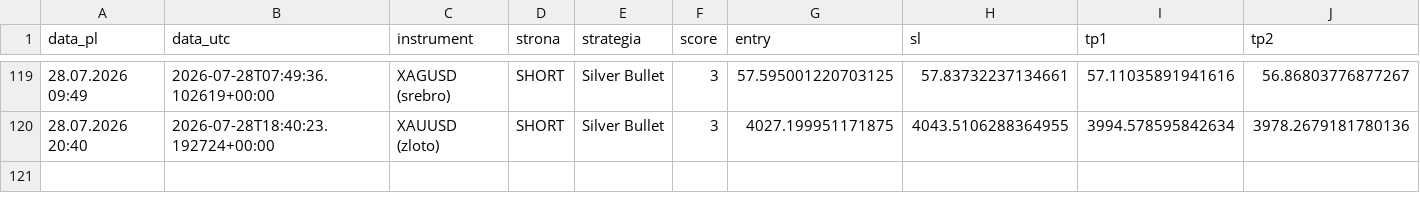
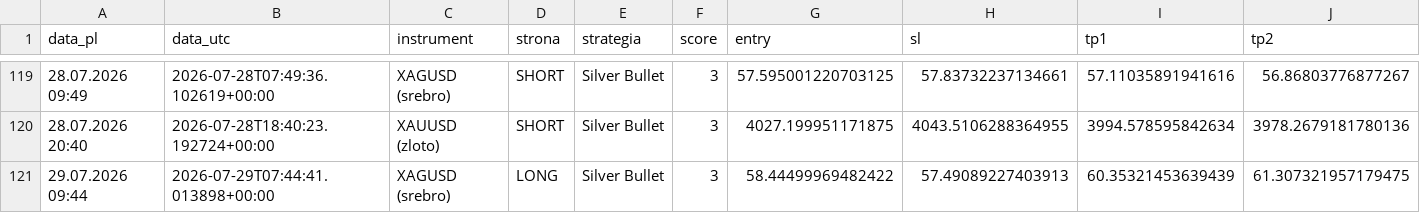
Before and after one commit to Aslaf2/sygna-y-bot, a CSV file: sygnaly_log.csv, drawn as a sheet; only a part is shown, gaps mark what is left out; rows hold the shown columns only; the diff names each change by its address in the sheet, - before the commit and + after, or states it on an @@ line.

```diff
--- a/sygnaly_log.csv
+++ b/sygnaly_log.csv
+row 121: 29.07.2026 09:44 | 2026-07-29T07:44:41.013898+00:00 | XAGUSD (srebro) | LONG | Silver Bullet | 3 | 58.44499969482422 | 57.49089227403913 | 60.35321453639439 | 61.307321957179475
```
Also changed, not shown: 3 other files.
